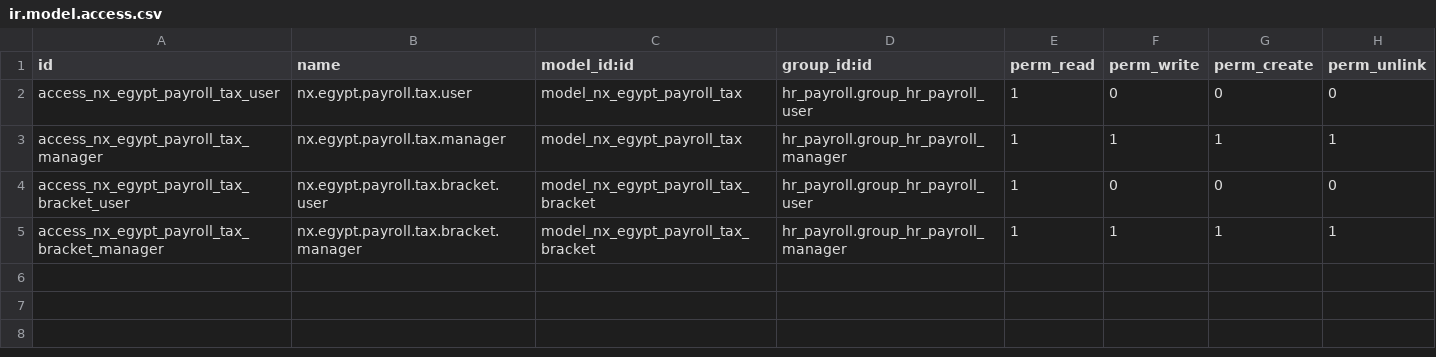
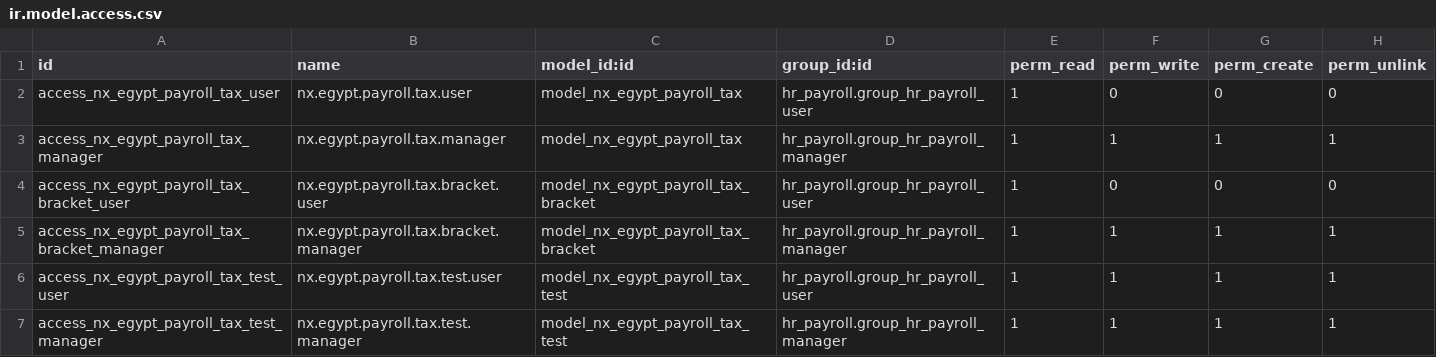
Before and after one commit to nxodoo/nextera_test, a CSV file: nx_egypt_payroll_tax/security/ir.model.access.csv, drawn as a sheet.

```diff
--- a/nx_egypt_payroll_tax/security/ir.model.access.csv
+++ b/nx_egypt_payroll_tax/security/ir.model.access.csv
@@ -5 +5,3 @@ access_nx_egypt_payroll_tax_bracket_user,nx.egypt.payroll.tax.bracket.user,model
 access_nx_egypt_payroll_tax_bracket_manager,nx.egypt.payroll.tax.bracket.manager,model_nx_egypt_payroll_tax_bracket,hr_payroll.group_hr_payroll_manager,1,1,1,1
+access_nx_egypt_payroll_tax_test_user,nx.egypt.payroll.tax.test.user,model_nx_egypt_payroll_tax_test,hr_payroll.group_hr_payroll_user,1,1,1,1
+access_nx_egypt_payroll_tax_test_manager,nx.egypt.payroll.tax.test.manager,model_nx_egypt_payroll_tax_test,hr_payroll.group_hr_payroll_manager,1,1,1,1
```
Also changed, not shown: 16 other files.
